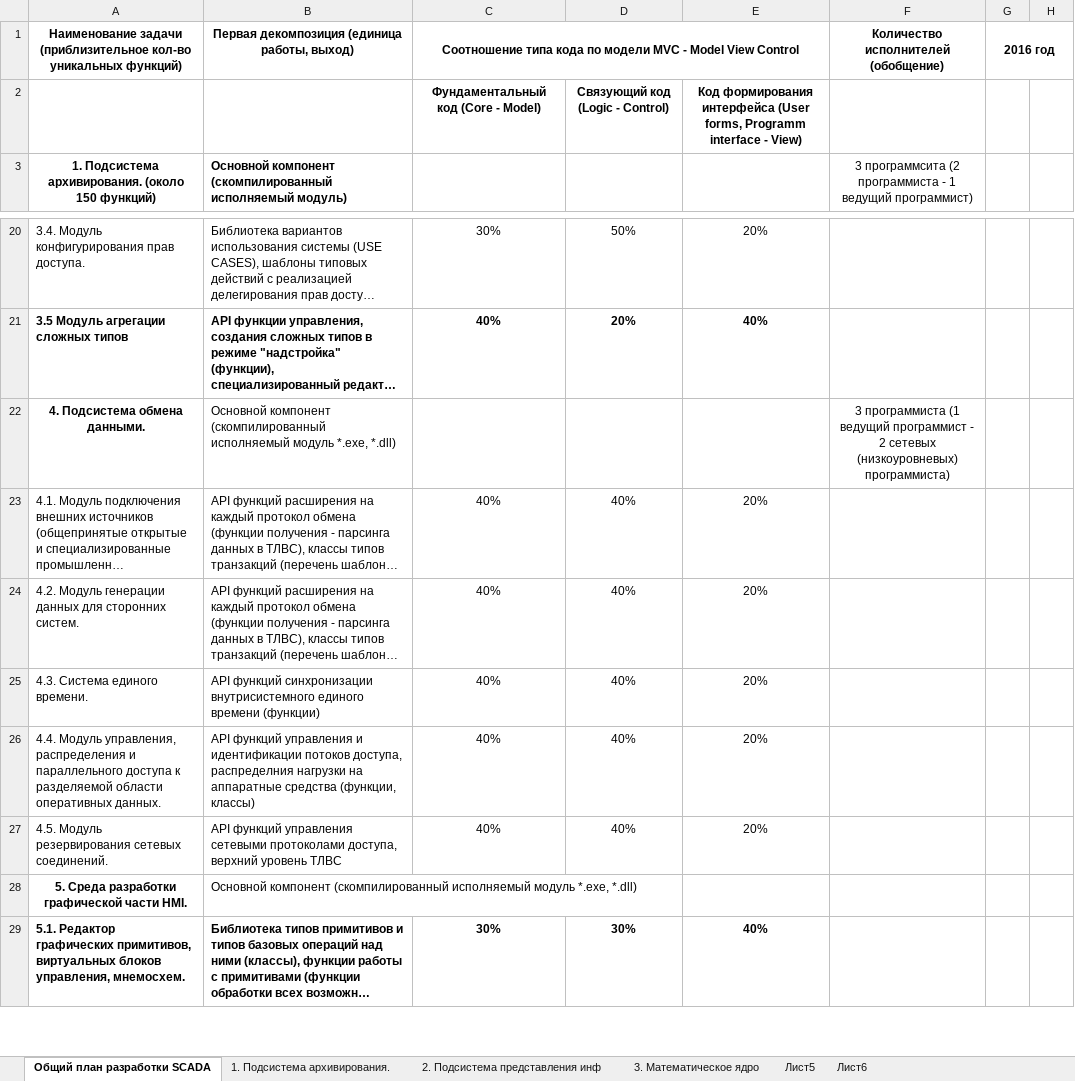
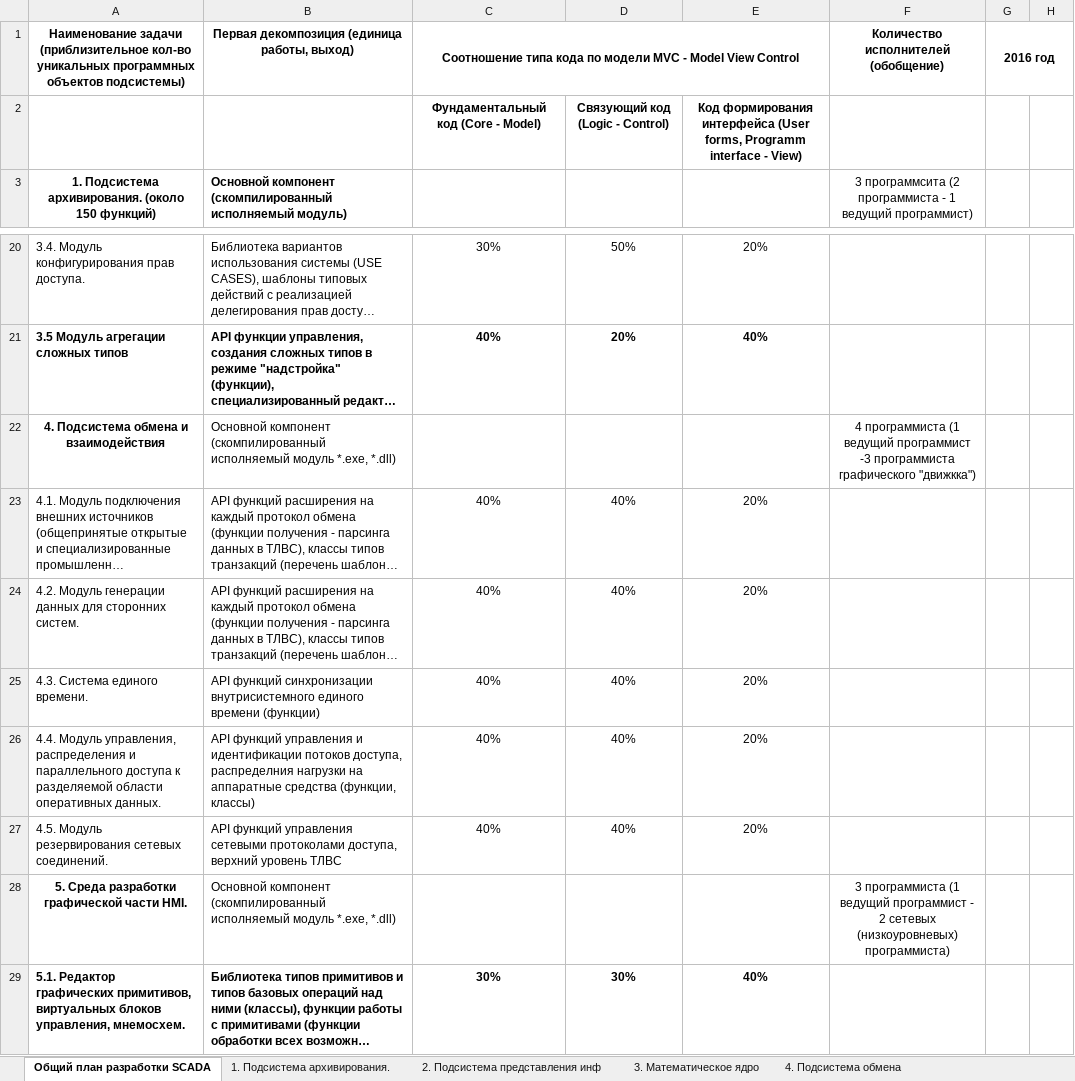
Before and after one commit to thekreng/git_root, an Excel workbook: SCADA_DOC/План_разработки_SCADA_Квинта8.xlsx, sheet Общий план разработки SCADA, drawn as a sheet; only a part is shown, gaps mark what is left out; long unchanged cells end in …; values as stored, in another font and other column widths than the file's, no borders; the diff names each change by its address in the sheet, - before the commit and + after, or states it on an @@ line.

```diff
--- a/SCADA_DOC/План_разработки_SCADA_Квинта8.xlsx (sheet Общий план разработки SCADA)
+++ b/SCADA_DOC/План_разработки_SCADA_Квинта8.xlsx (sheet Общий план разработки SCADA)
-sheet tab: Лист5
+sheet tab: 4. Подсистема обмена
-A1: …кол-во уникальных функций)
+A1: …кол-во уникальных программных объектов подсистемы)
-A22: 4. Подсистема обмена данными.
+A22: 4. Подсистема обмена и взаимодействия
-F22: 3 программиста (1 ведущий программист - 2 сетевых (низкоуровневых) программиста)
+F22: 4 программиста (1 ведущий программист -3 программиста графического "движкка")
-F28: (empty)
+F28: 3 программиста (1 ведущий программист - 2 сетевых (низкоуровневых) программиста)
```
Also changed, not shown: sheet 1. Подсистема архивирования., other sheet tabs.
